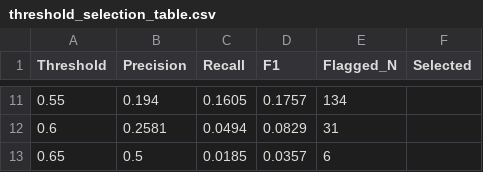
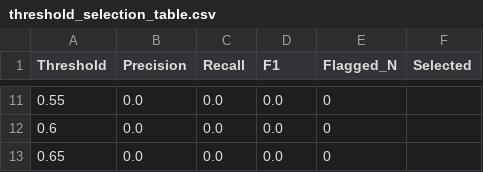
Before and after one commit to mdzxiee/aikonics-finalproject, a CSV file: outputs/threshold_selection_table.csv, drawn as a sheet; only a part is shown, gaps mark what is left out; the diff covers the shown part only.

```diff
--- a/outputs/threshold_selection_table.csv
+++ b/outputs/threshold_selection_table.csv
@@ -11,3 +11,3 @@ Threshold,Precision,Recall,F1,Flagged_N,Selected
-0.55,0.194,0.1605,0.1757,134,
-0.6,0.2581,0.0494,0.0829,31,
-0.65,0.5,0.0185,0.0357,6,
+0.55,0.0,0.0,0.0,0,
+0.6,0.0,0.0,0.0,0,
+0.65,0.0,0.0,0.0,0,
```
Also changed, not shown: 32 edited cells elsewhere in this file, outputs/layer2_simulation.csv, outputs/xgb_performance_summary.csv, 8 other files.
